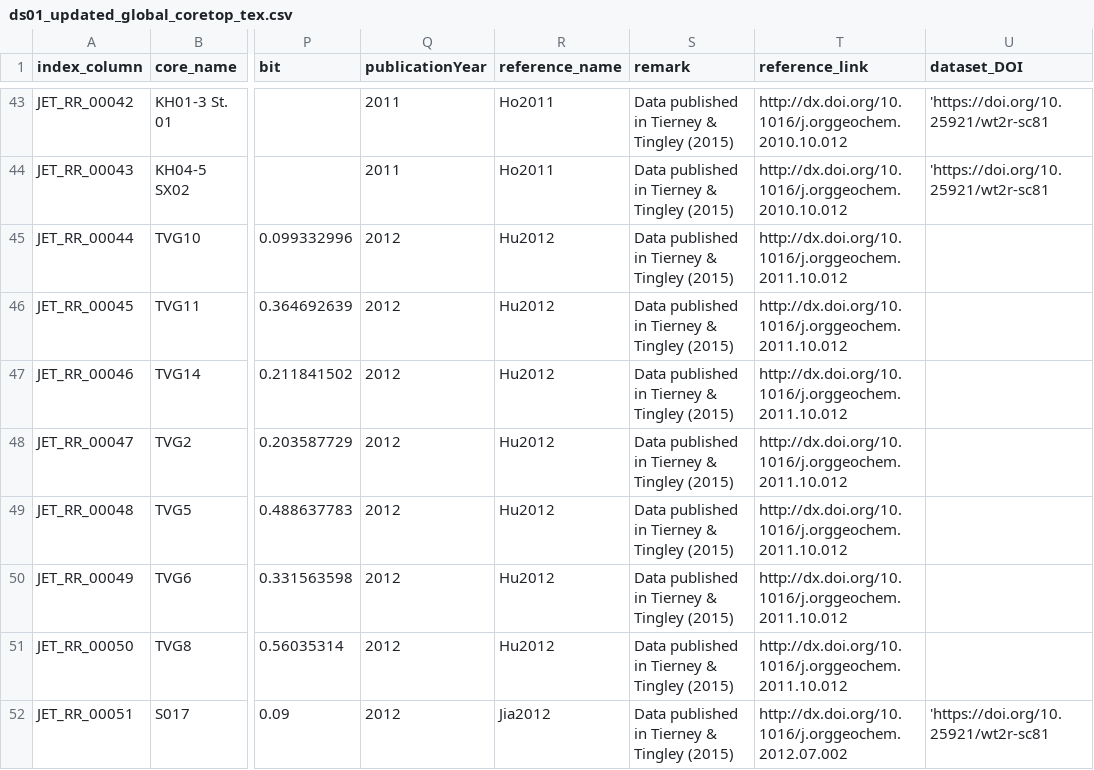
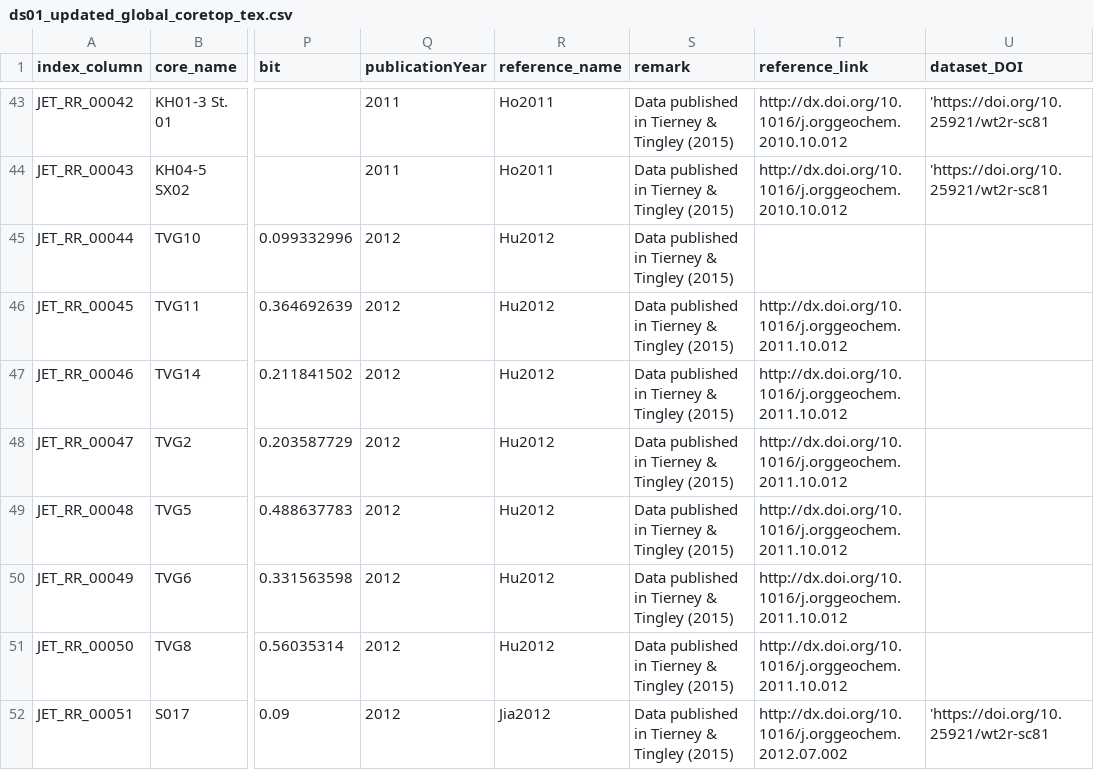
Before and after one commit to PaleoLipidRR/TEXAS, a CSV file: spreadsheets/ds01_updated_global_coretop_tex.csv, drawn as a sheet; only a part is shown, gaps mark what is left out; the diff names each change by its address in the sheet, - before the commit and + after, or states it on an @@ line.

```diff
--- a/spreadsheets/ds01_updated_global_coretop_tex.csv
+++ b/spreadsheets/ds01_updated_global_coretop_tex.csv
-T45 (reference_link): http://dx.doi.org/10.1016/j.orggeochem.2011.10.012
+T45 (reference_link): (empty)
```
Also changed, not shown: 26 other files.
